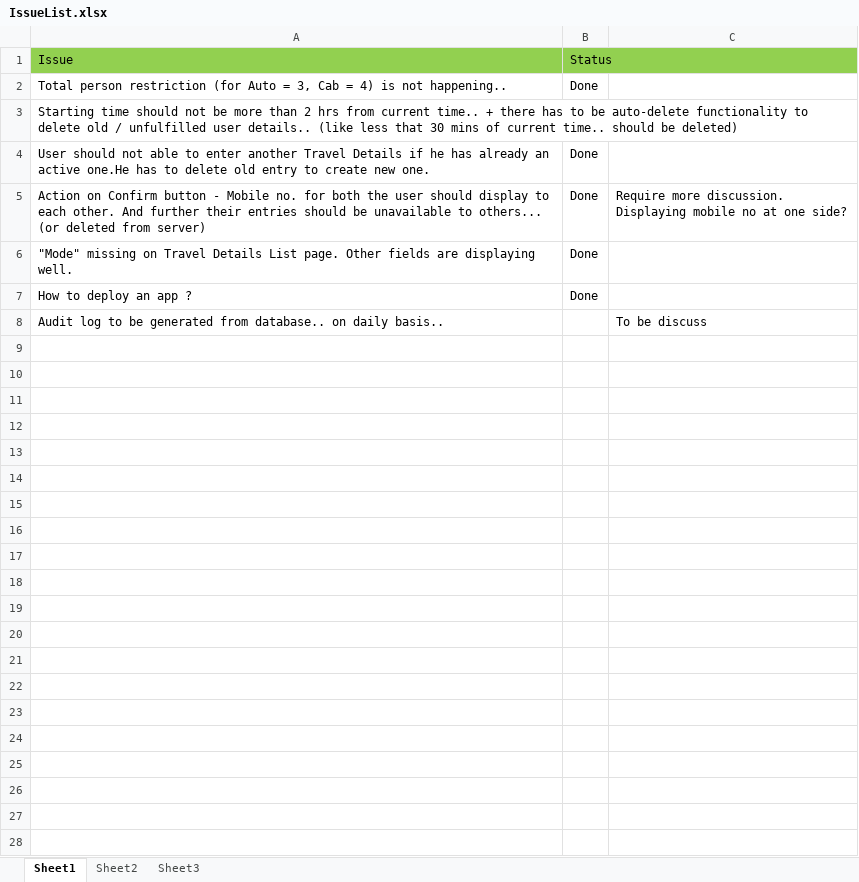
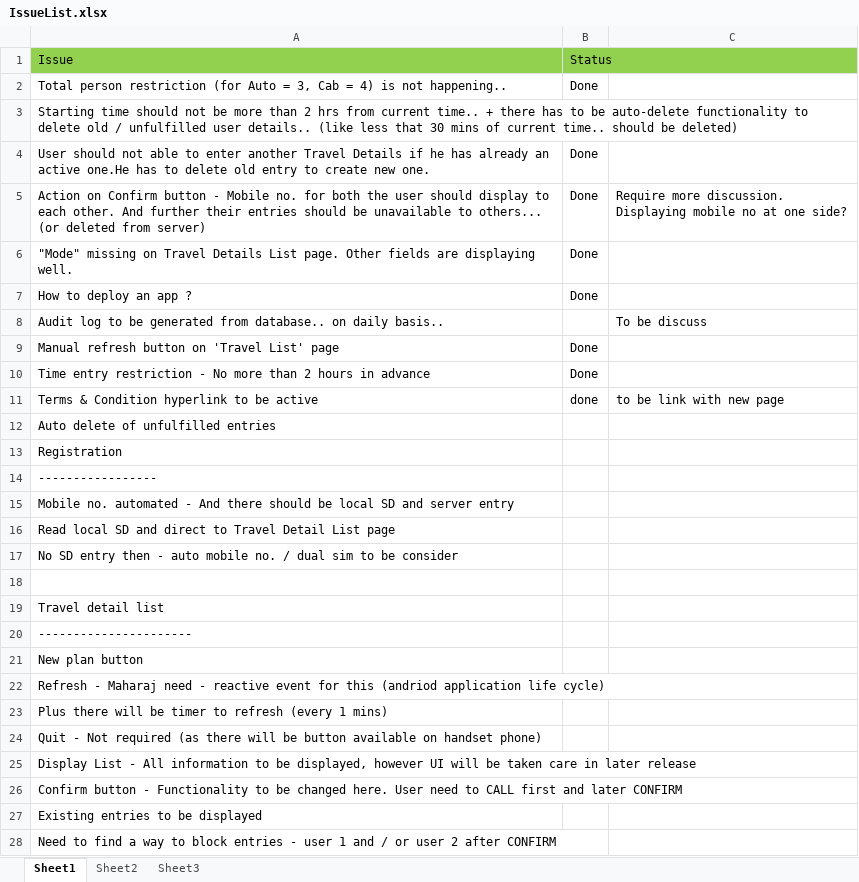
Before and after one commit to vikrantoct7/travelappandroid, an Excel workbook: Documents/IssueList.xlsx, sheet Sheet1, drawn as a sheet; only a part is shown; values as stored, in another font and other column widths than the file's, no borders; the diff covers the shown part only; the diff names each change by its address in the sheet, - before the commit and + after, or states it on an @@ line.

Commit message:
Updated

```diff
--- a/Documents/IssueList.xlsx (sheet Sheet1)
+++ b/Documents/IssueList.xlsx (sheet Sheet1)
+row 9: Manual refresh button on 'Travel List' page | Done
+row 10: Time entry restriction - No more than 2 hours in advance | Done
+row 11: Terms & Condition hyperlink to be active | done | to be link with new page
+row 12: Auto delete of unfulfilled entries
+row 13: Registration
+row 14: -----------------
+row 15: Mobile no. automated - And there should be local SD and server entry
+row 16: Read local SD and direct to Travel Detail List page
+row 17: No SD entry then - auto mobile no. / dual sim to be consider
+row 18: (empty)
+row 19: Travel detail list
+row 20: ----------------------
+row 21: New plan button
+row 22: Refresh - Maharaj need - reactive event for this (andriod application life cycle)
+row 23: Plus there will be timer to refresh (every 1 mins)
+row 24: Quit - Not required (as there will be button available on handset phone)
+row 25: Display List - All information to be displayed, however UI will be taken care in later release
+row 26: Confirm button - Functionality to be changed here. User need to CALL first and later CONFIRM
+row 27: Existing entries to be displayed
+row 28: Need to find a way to block entries - user 1 and / or user 2 after CONFIRM
```
Also changed, not shown: 20 added rows elsewhere in this sheet.
